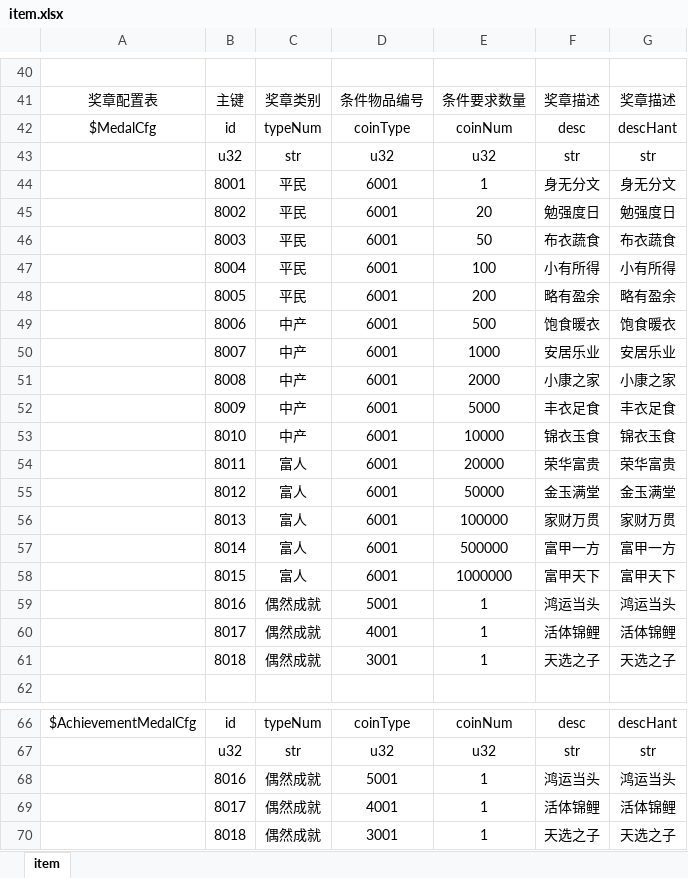
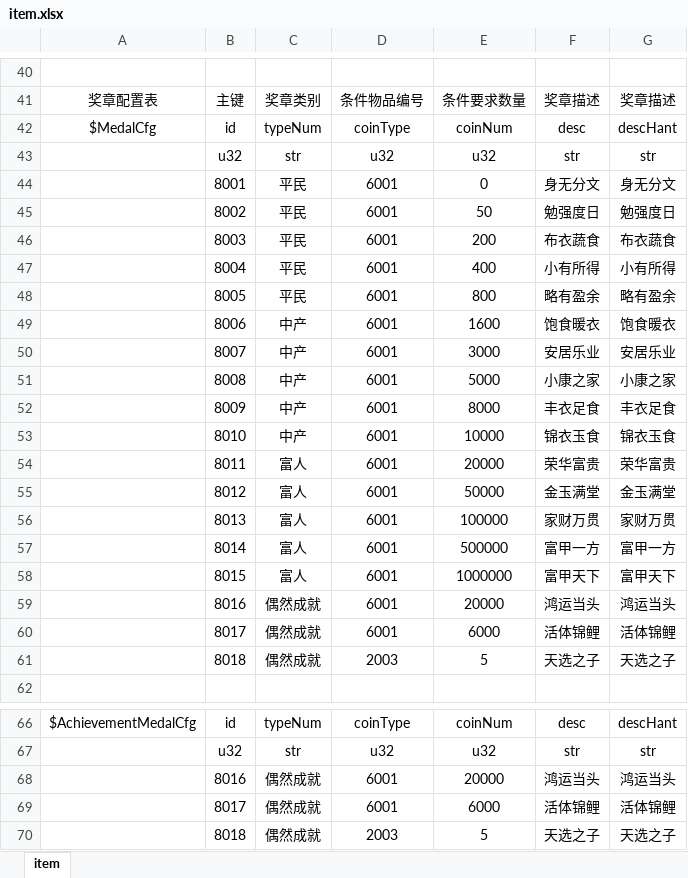
Before and after one commit to kong2630929821/wallet_game, an Excel workbook: src/earn/xlsx/item.xlsx, sheet item, drawn as a sheet; only a part is shown, gaps mark what is left out; values as stored, in another font and other column widths than the file's, no borders; the diff names each change by its address in the sheet, - before the commit and + after, or states it on an @@ line.

```diff
--- a/src/earn/xlsx/item.xlsx (sheet item)
+++ b/src/earn/xlsx/item.xlsx (sheet item)
-E44: 1
+E44: 0
-E45: 20
+E45: 50
-E46: 50
+E46: 200
-E47: 100
+E47: 400
-E48: 200
+E48: 800
-E49: 500
+E49: 1600
-E50: 1000
+E50: 3000
-E51: 2000
+E51: 5000
-E52: 5000
+E52: 8000
-D59: 5001
+D59: 6001
-E59: 1
+E59: 20000
-D60: 4001
+D60: 6001
-E60: 1
+E60: 6000
-D61: 3001
+D61: 2003
-E61: 1
+E61: 5
-D68: 5001
+D68: 6001
-E68: 1
+E68: 20000
-D69: 4001
+D69: 6001
-E69: 1
+E69: 6000
-D70: 3001
+D70: 2003
-E70: 1
+E70: 5
```
Also changed, not shown: 2 other files.
